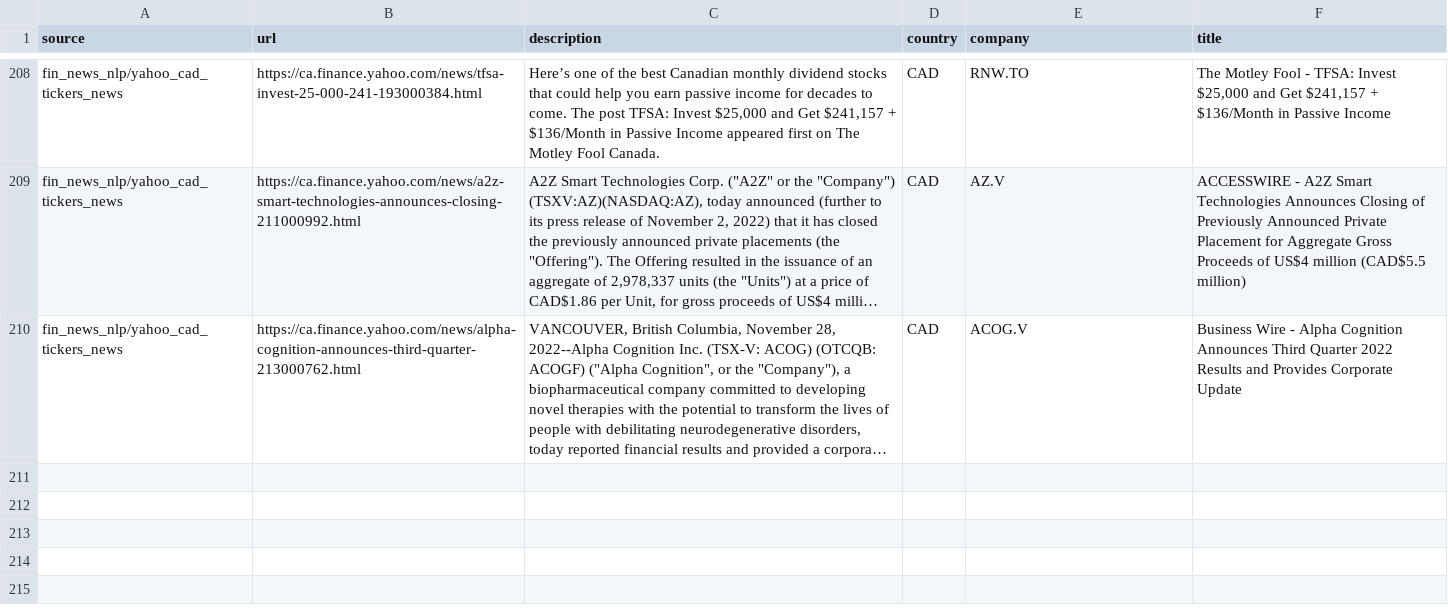
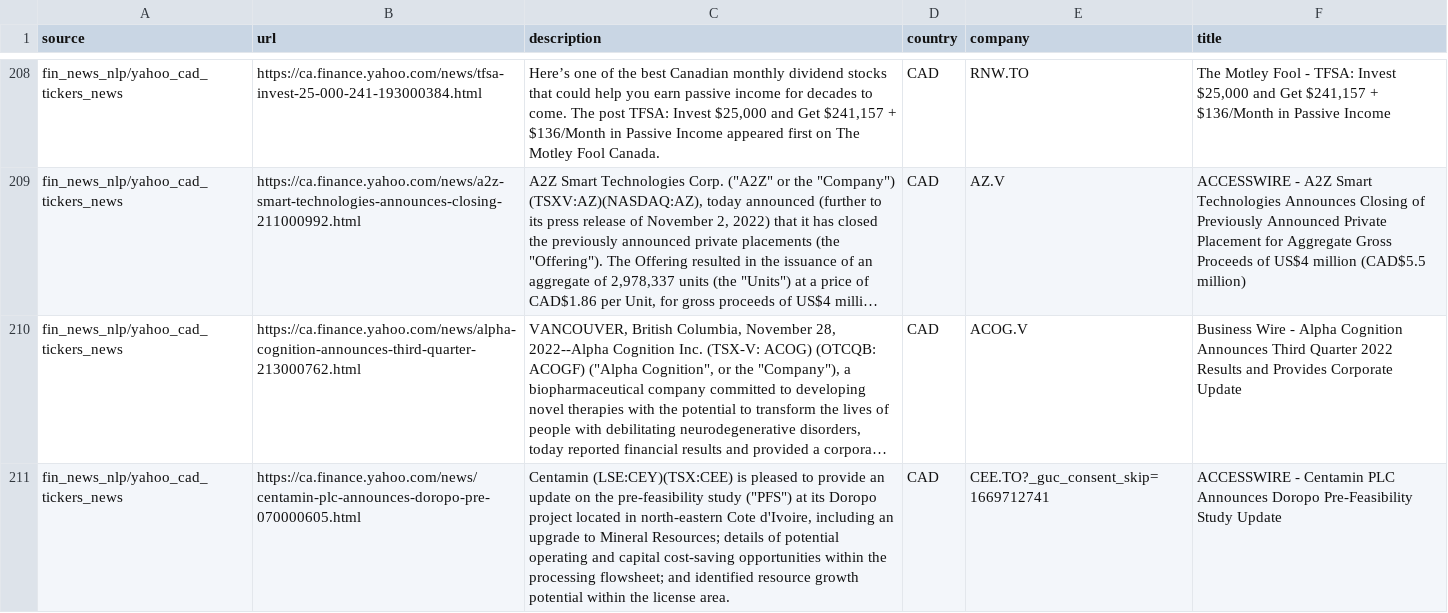
Before and after one commit to dli-invest/reccomendation-engine, a CSV file: ref/training/2022-11-29.csv, drawn as a sheet; only a part is shown, gaps mark what is left out; long unchanged cells end in …; the diff names each change by its address in the sheet, - before the commit and + after, or states it on an @@ line.

```diff
--- a/ref/training/2022-11-29.csv
+++ b/ref/training/2022-11-29.csv
+row 211: fin_news_nlp/yahoo_cad_tickers_news | https://ca.finance.yahoo.com/news/centamin-plc-announces-doropo-pre-070000605.html | Centamin (LSE:CEY)(TSX:CEE) is pleased to provide an update on the pre-feasibility study ("PFS") at its Doropo project located in north-eastern Cote d'Ivoire, including an upgrade to Mineral Resources; details of potential operating and capital cost-saving opportunities within the processing flowsheet; and identified resource growth potential within the license area. | CAD | CEE.TO?_guc_consent_skip=1669712741 | ACCESSWIRE - Centamin PLC Announces Doropo Pre-Feasibility Study Update
```
Also changed, not shown: 1 other file.
